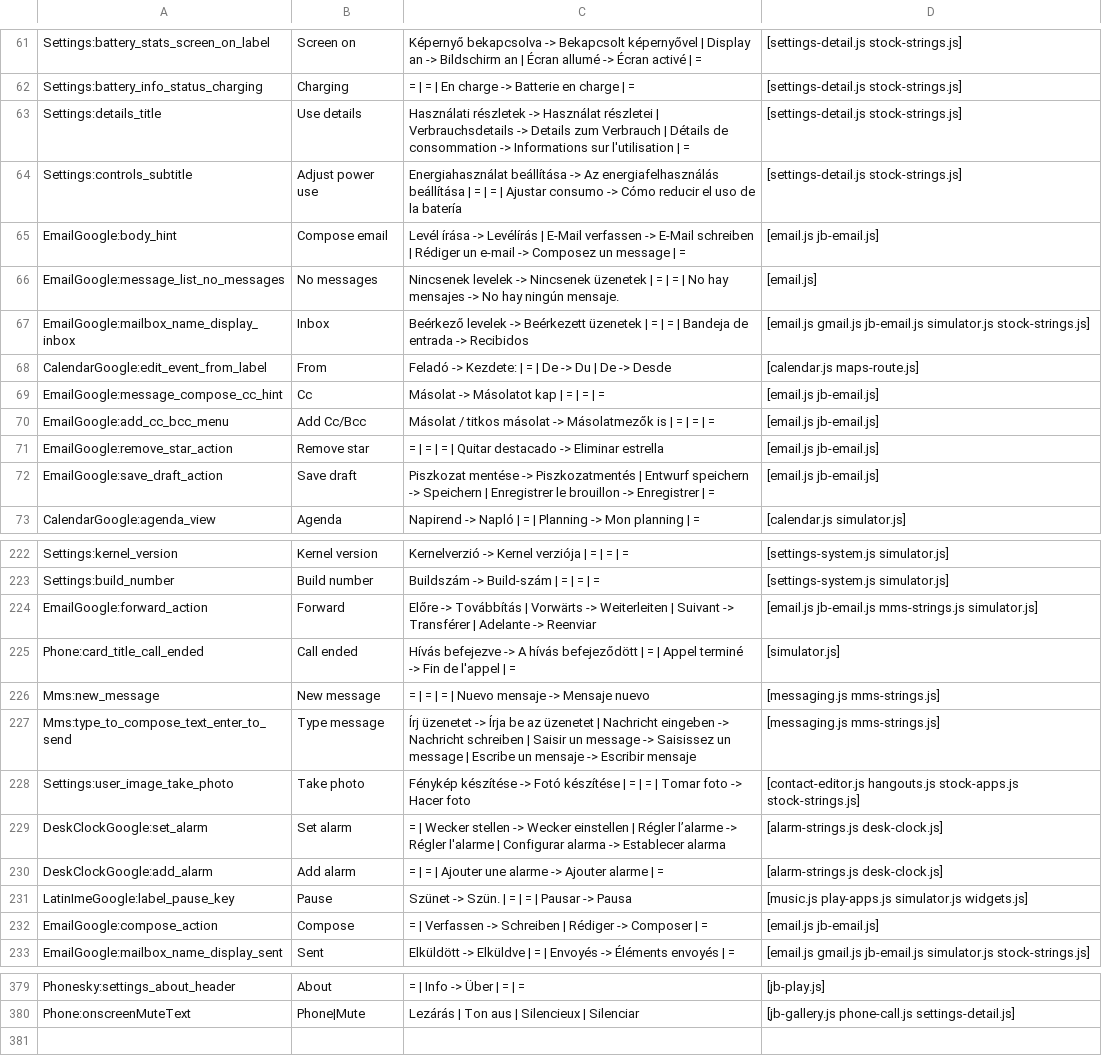
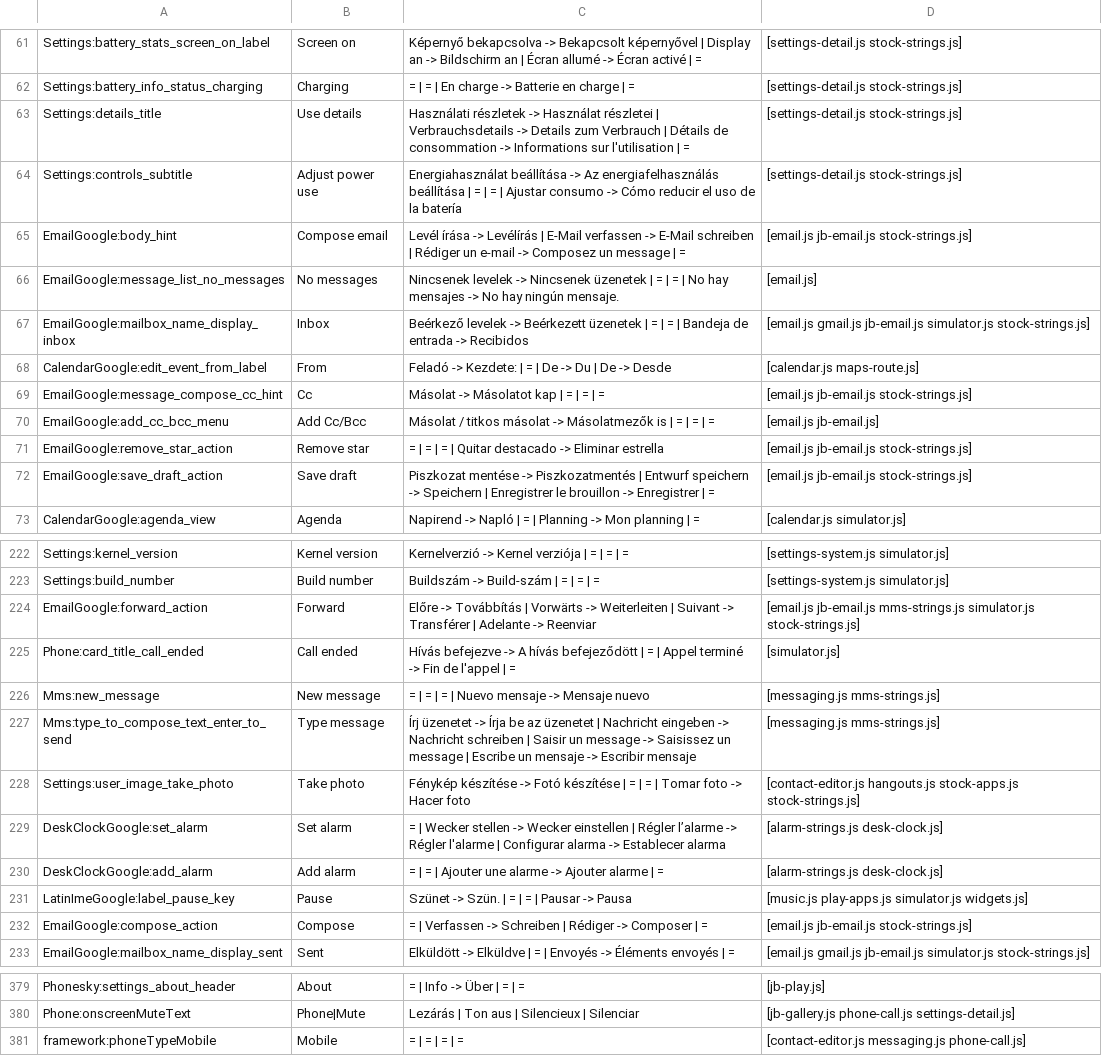
Before and after one commit to szabolevi98/android-simulator, a TSV file: docs/image-strings-4.3.tsv, drawn as a sheet; only a part is shown, gaps mark what is left out.

```diff
--- a/docs/image-strings-4.3.tsv
+++ b/docs/image-strings-4.3.tsv
@@ -64,3 +64,3 @@ Settings:details_title	Use details	Használati részletek -> Használat részlet
 Settings:controls_subtitle	Adjust power use	Energiahasználat beállítása -> Az energiafelhasználás beállítása | = | = | Ajustar consumo -> Cómo reducir el uso de la batería	[settings-detail.js stock-strings.js]
-EmailGoogle:body_hint	Compose email	Levél írása -> Levélírás | E-Mail verfassen -> E-Mail schreiben | Rédiger un e-mail -> Composez un message | =	[email.js jb-email.js]
+EmailGoogle:body_hint	Compose email	Levél írása -> Levélírás | E-Mail verfassen -> E-Mail schreiben | Rédiger un e-mail -> Composez un message | =	[email.js jb-email.js stock-strings.js]
 EmailGoogle:message_list_no_messages	No messages	Nincsenek levelek -> Nincsenek üzenetek | = | = | No hay mensajes -> No hay ningún mensaje.	[email.js]
@@ -68,6 +68,6 @@ EmailGoogle:mailbox_name_display_inbox	Inbox	Beérkező levelek -> Beérkezett
 CalendarGoogle:edit_event_from_label	From	Feladó -> Kezdete: | = | De -> Du | De -> Desde	[calendar.js maps-route.js]
-EmailGoogle:message_compose_cc_hint	Cc	Másolat -> Másolatot kap | = | = | =	[email.js jb-email.js]
+EmailGoogle:message_compose_cc_hint	Cc	Másolat -> Másolatot kap | = | = | =	[email.js jb-email.js stock-strings.js]
 EmailGoogle:add_cc_bcc_menu	Add Cc/Bcc	Másolat / titkos másolat -> Másolatmezők is | = | = | =	[email.js jb-email.js]
-EmailGoogle:remove_star_action	Remove star	= | = | = | Quitar destacado -> Eliminar estrella	[email.js jb-email.js]
-EmailGoogle:save_draft_action	Save draft	Piszkozat mentése -> Piszkozatmentés | Entwurf speichern -> Speichern | Enregistrer le brouillon -> Enregistrer | =	[email.js jb-email.js]
+EmailGoogle:remove_star_action	Remove star	= | = | = | Quitar destacado -> Eliminar estrella	[email.js jb-email.js stock-strings.js]
+EmailGoogle:save_draft_action	Save draft	Piszkozat mentése -> Piszkozatmentés | Entwurf speichern -> Speichern | Enregistrer le brouillon -> Enregistrer | =	[email.js jb-email.js stock-strings.js]
 CalendarGoogle:agenda_view	Agenda	Napirend -> Napló | = | Planning -> Mon planning | =	[calendar.js simulator.js]
@@ -223,3 +223,3 @@ Settings:kernel_version	Kernel version	Kernelverzió -> Kernel verziója | = | =
 Settings:build_number	Build number	Buildszám -> Build-szám | = | = | =	[settings-system.js simulator.js]
-EmailGoogle:forward_action	Forward	Előre -> Továbbítás | Vorwärts -> Weiterleiten | Suivant -> Transférer | Adelante -> Reenviar	[email.js jb-email.js mms-strings.js simulator.js]
+EmailGoogle:forward_action	Forward	Előre -> Továbbítás | Vorwärts -> Weiterleiten | Suivant -> Transférer | Adelante -> Reenviar	[email.js jb-email.js mms-strings.js simulator.js stock-strings.js]
 Phone:card_title_call_ended	Call ended	Hívás befejezve -> A hívás befejeződött | = | Appel terminé -> Fin de l'appel | =	[simulator.js]
@@ -231,3 +231,3 @@ DeskClockGoogle:add_alarm	Add alarm	= | = | Ajouter une alarme -> Ajouter alarme
 LatinImeGoogle:label_pause_key	Pause	Szünet -> Szün. | = | = | Pausar -> Pausa	[music.js play-apps.js simulator.js widgets.js]
-EmailGoogle:compose_action	Compose	= | Verfassen -> Schreiben | Rédiger -> Composer | =	[email.js jb-email.js]
+EmailGoogle:compose_action	Compose	= | Verfassen -> Schreiben | Rédiger -> Composer | =	[email.js jb-email.js stock-strings.js]
 EmailGoogle:mailbox_name_display_sent	Sent	Elküldött -> Elküldve | = | Envoyés -> Éléments envoyés | =	[email.js gmail.js jb-email.js simulator.js stock-strings.js]
@@ -380 +380,2 @@ Phonesky:settings_about_header	About	= | Info -> Über | = | =	[jb-play.js]
 Phone:onscreenMuteText	Phone|Mute	Lezárás | Ton aus | Silencieux | Silenciar	[jb-gallery.js phone-call.js settings-detail.js]
+framework:phoneTypeMobile	Mobile	= | = | = | =	[contact-editor.js messaging.js phone-call.js]
```
Also changed, not shown: docs/assets/4.3.tsv, 12 other files.
